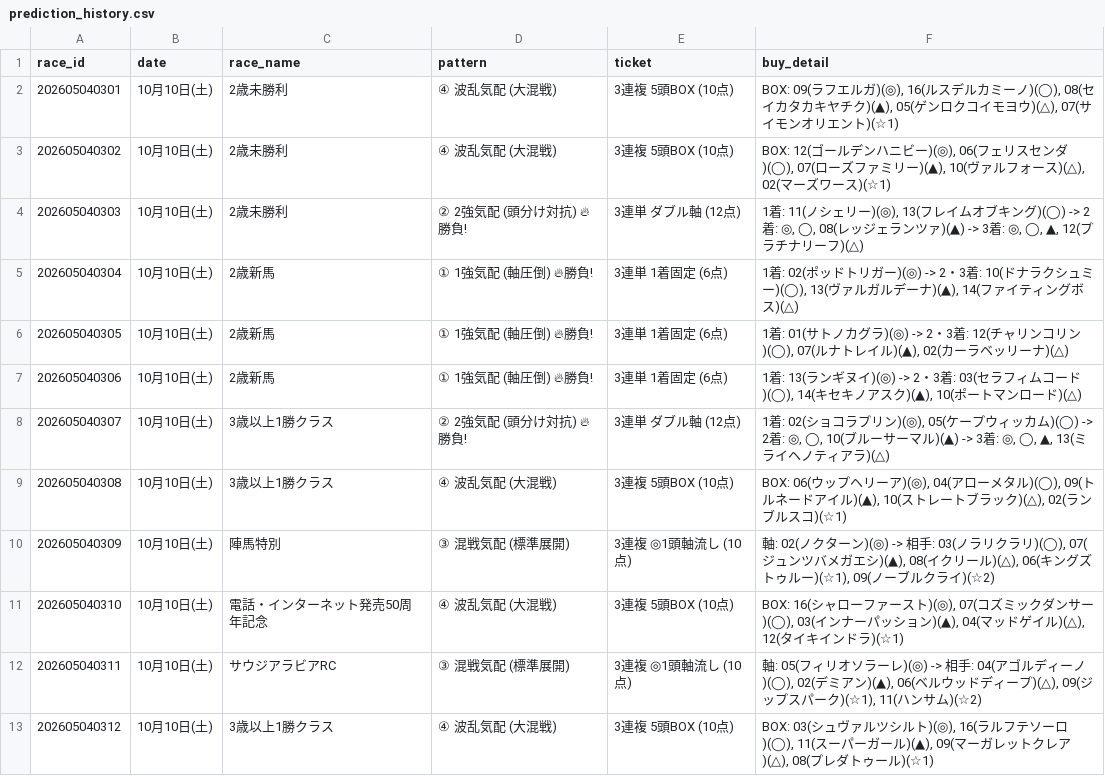
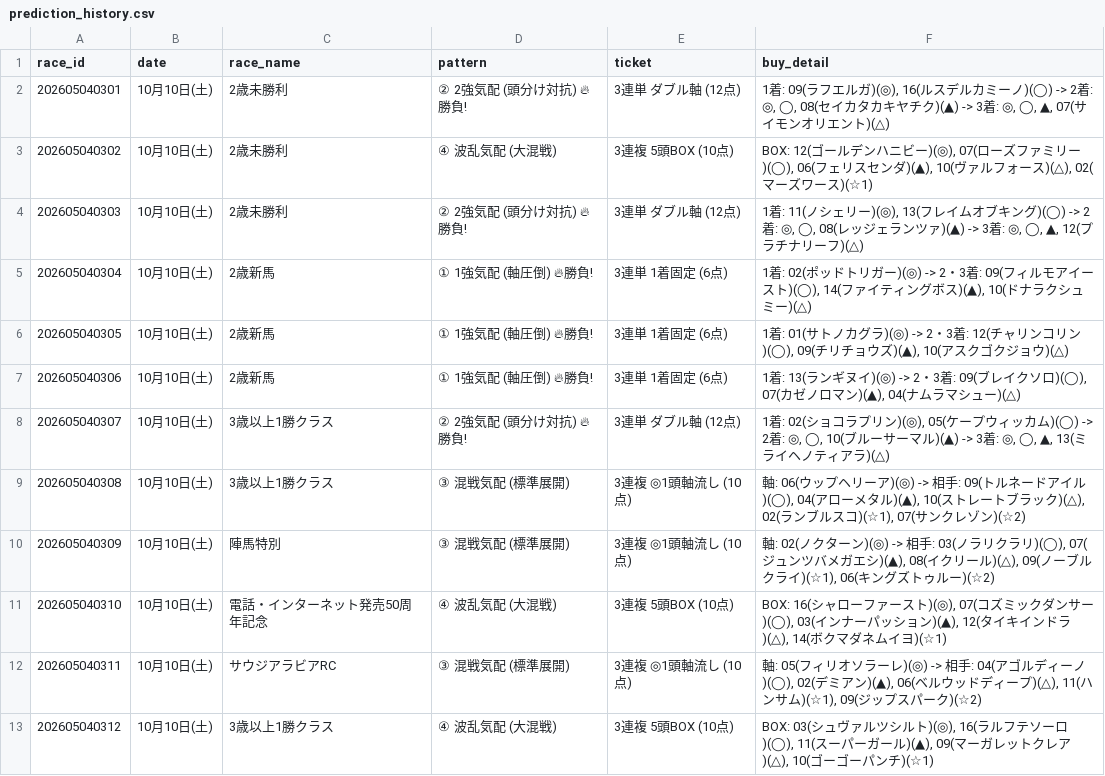
Before and after one commit to haraki-boop/kachipaka-app, a CSV file: prediction_history.csv, drawn as a sheet; only a part is shown; the diff covers the shown part only.

```diff
--- a/prediction_history.csv
+++ b/prediction_history.csv
@@ -1,13 +1,13 @@
 race_id,date,race_name,pattern,ticket,buy_detail
-202605040301,10月10日(土),2歳未勝利,④ 波乱気配 (大混戦),3連複 5頭BOX (10点),"BOX: 09(ラフエルガ)(◎), 16(ルスデルカミーノ)(◯), 08(セイカタカキヤチク)(▲), 05(ゲンロクコイモヨウ)(△), 07(サイモンオリエント)(☆1)"
-202605040302,10月10日(土),2歳未勝利,④ 波乱気配 (大混戦),3連複 5頭BOX (10点),"BOX: 12(ゴールデンハニビー)(◎), 06(フェリスセンダ)(◯), 07(ローズファミリー)(▲), 10(ヴァルフォース)(△), 02(マーズワース)(☆1)"
+202605040301,10月10日(土),2歳未勝利,② 2強気配 (頭分け対抗) 🔥勝負!,3連単 ダブル軸 (12点),"1着: 09(ラフエルガ)(◎), 16(ルスデルカミーノ)(◯) -> 2着: ◎, ◯, 08(セイカタカキヤチク)(▲) -> 3着: ◎, ◯, ▲, 07(サイモンオリエント)(△)"
+202605040302,10月10日(土),2歳未勝利,④ 波乱気配 (大混戦),3連複 5頭BOX (10点),"BOX: 12(ゴールデンハニビー)(◎), 07(ローズファミリー)(◯), 06(フェリスセンダ)(▲), 10(ヴァルフォース)(△), 02(マーズワース)(☆1)"
 202605040303,10月10日(土),2歳未勝利,② 2強気配 (頭分け対抗) 🔥勝負!,3連単 ダブル軸 (12点),"1着: 11(ノシェリー)(◎), 13(フレイムオブキング)(◯) -> 2着: ◎, ◯, 08(レッジェランツァ)(▲) -> 3着: ◎, ◯, ▲, 12(プラチナリーフ)(△)"
-202605040304,10月10日(土),2歳新馬,① 1強気配 (軸圧倒) 🔥勝負!,3連単 1着固定 (6点),"1着: 02(ポッドトリガー)(◎) -> 2・3着: 10(ドナラクシュミー)(◯), 13(ヴァルガルデーナ)(▲), 14(ファイティングボス)(△)"
-202605040305,10月10日(土),2歳新馬,① 1強気配 (軸圧倒) 🔥勝負!,3連単 1着固定 (6点),"1着: 01(サトノカグラ)(◎) -> 2・3着: 12(チャリンコリン)(◯), 07(ルナトレイル)(▲), 02(カーラベッリーナ)(△)"
-202605040306,10月10日(土),2歳新馬,① 1強気配 (軸圧倒) 🔥勝負!,3連単 1着固定 (6点),"1着: 13(ランギヌイ)(◎) -> 2・3着: 03(セラフィムコード)(◯), 14(キセキノアスク)(▲), 10(ポートマンロード)(△)"
+202605040304,10月10日(土),2歳新馬,① 1強気配 (軸圧倒) 🔥勝負!,3連単 1着固定 (6点),"1着: 02(ポッドトリガー)(◎) -> 2・3着: 09(フィルモアイースト)(◯), 14(ファイティングボス)(▲), 10(ドナラクシュミー)(△)"
+202605040305,10月10日(土),2歳新馬,① 1強気配 (軸圧倒) 🔥勝負!,3連単 1着固定 (6点),"1着: 01(サトノカグラ)(◎) -> 2・3着: 12(チャリンコリン)(◯), 09(チリチョウズ)(▲), 10(アスクゴクジョウ)(△)"
+202605040306,10月10日(土),2歳新馬,① 1強気配 (軸圧倒) 🔥勝負!,3連単 1着固定 (6点),"1着: 13(ランギヌイ)(◎) -> 2・3着: 09(ブレイクソロ)(◯), 07(カゼノロマン)(▲), 04(ナムラマシュー)(△)"
 202605040307,10月10日(土),3歳以上1勝クラス,② 2強気配 (頭分け対抗) 🔥勝負!,3連単 ダブル軸 (12点),"1着: 02(ショコラプリン)(◎), 05(ケープウィッカム)(◯) -> 2着: ◎, ◯, 10(ブルーサーマル)(▲) -> 3着: ◎, ◯, ▲, 13(ミライヘノティアラ)(△)"
-202605040308,10月10日(土),3歳以上1勝クラス,④ 波乱気配 (大混戦),3連複 5頭BOX (10点),"BOX: 06(ウップヘリーア)(◎), 04(アローメタル)(◯), 09(トルネードアイル)(▲), 10(ストレートブラック)(△), 02(ランブルスコ)(☆1)"
-202605040309,10月10日(土),陣馬特別,③ 混戦気配 (標準展開),3連複 ◎1頭軸流し (10点),"軸: 02(ノクターン)(◎) -> 相手: 03(ノラリクラリ)(◯), 07(ジュンツバメガエシ)(▲), 08(イクリール)(△), 06(キングズトゥルー)(☆1), 09(ノーブルクライ)(☆2)"
-202605040310,10月10日(土),電話・インターネット発売50周年記念,④ 波乱気配 (大混戦),3連複 5頭BOX (10点),"BOX: 16(シャローファースト)(◎), 07(コズミックダンサー)(◯), 03(インナーパッション)(▲), 04(マッドゲイル)(△), 12(タイキインドラ)(☆1)"
-202605040311,10月10日(土),サウジアラビアRC,③ 混戦気配 (標準展開),3連複 ◎1頭軸流し (10点),"軸: 05(フィリオソラーレ)(◎) -> 相手: 04(アゴルディーノ)(◯), 02(デミアン)(▲), 06(ベルウッドディープ)(△), 09(ジップスパーク)(☆1), 11(ハンサム)(☆2)"
-202605040312,10月10日(土),3歳以上1勝クラス,④ 波乱気配 (大混戦),3連複 5頭BOX (10点),"BOX: 03(シュヴァルツシルト)(◎), 16(ラルフテソーロ)(◯), 11(スーパーガール)(▲), 09(マーガレットクレア)(△), 08(プレダトゥール)(☆1)"
+202605040308,10月10日(土),3歳以上1勝クラス,③ 混戦気配 (標準展開),3連複 ◎1頭軸流し (10点),"軸: 06(ウップヘリーア)(◎) -> 相手: 09(トルネードアイル)(◯), 04(アローメタル)(▲), 10(ストレートブラック)(△), 02(ランブルスコ)(☆1), 07(サンクレゾン)(☆2)"
+202605040309,10月10日(土),陣馬特別,③ 混戦気配 (標準展開),3連複 ◎1頭軸流し (10点),"軸: 02(ノクターン)(◎) -> 相手: 03(ノラリクラリ)(◯), 07(ジュンツバメガエシ)(▲), 08(イクリール)(△), 09(ノーブルクライ)(☆1), 06(キングズトゥルー)(☆2)"
+202605040310,10月10日(土),電話・インターネット発売50周年記念,④ 波乱気配 (大混戦),3連複 5頭BOX (10点),"BOX: 16(シャローファースト)(◎), 07(コズミックダンサー)(◯), 03(インナーパッション)(▲), 12(タイキインドラ)(△), 14(ボクマダネムイヨ)(☆1)"
+202605040311,10月10日(土),サウジアラビアRC,③ 混戦気配 (標準展開),3連複 ◎1頭軸流し (10点),"軸: 05(フィリオソラーレ)(◎) -> 相手: 04(アゴルディーノ)(◯), 02(デミアン)(▲), 06(ベルウッドディープ)(△), 11(ハンサム)(☆1), 09(ジップスパーク)(☆2)"
+202605040312,10月10日(土),3歳以上1勝クラス,④ 波乱気配 (大混戦),3連複 5頭BOX (10点),"BOX: 03(シュヴァルツシルト)(◎), 16(ラルフテソーロ)(◯), 11(スーパーガール)(▲), 09(マーガレットクレア)(△), 10(ゴーゴーパンチ)(☆1)"
```
Also changed, not shown: 33 edited cells elsewhere in this file, 2 other files.
